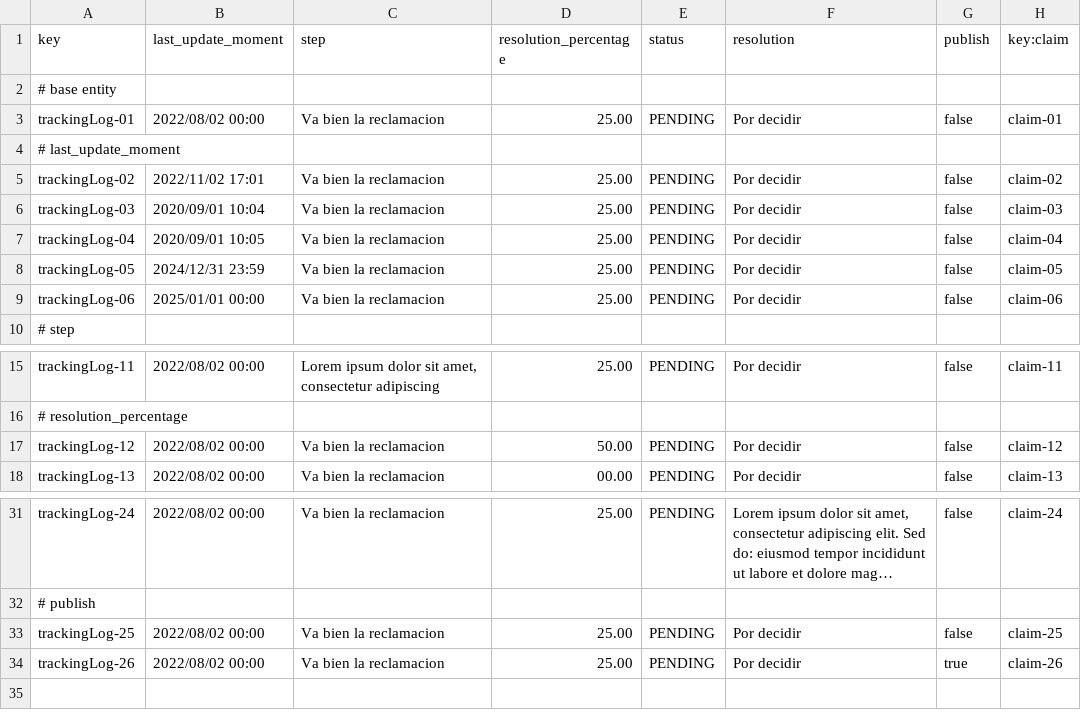
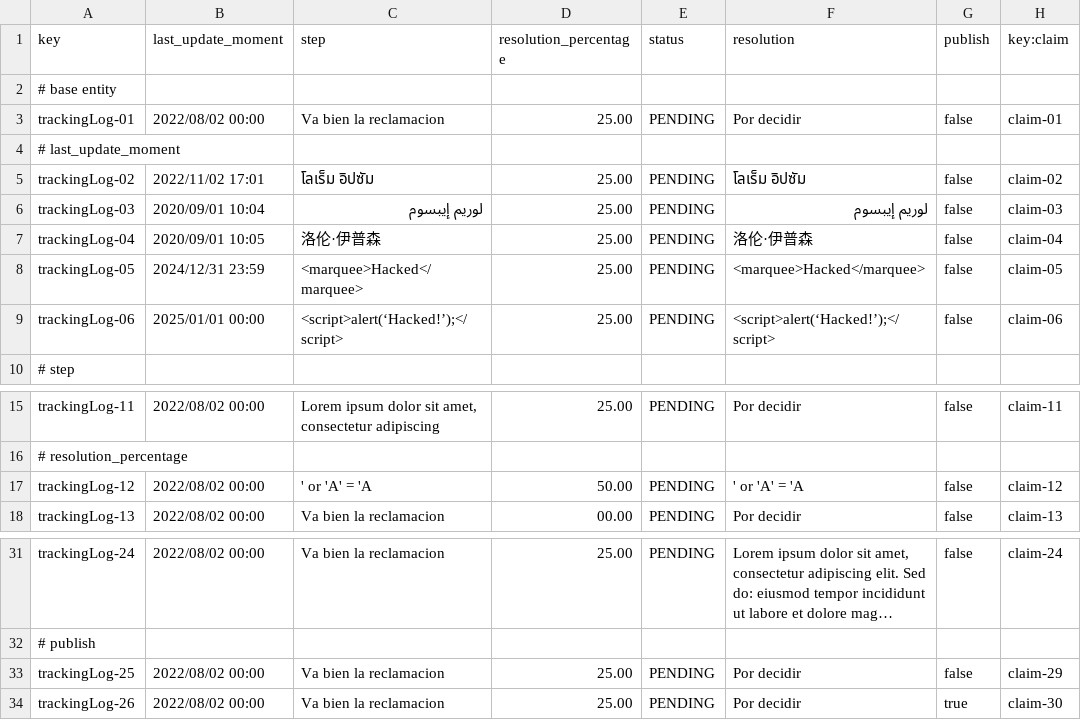
Before and after one commit to Javiergutpas/Acme-ANS-C2, a CSV file: src/main/resources/WEB-INF/data/sample/trackingLog.csv, drawn as a sheet; only a part is shown, gaps mark what is left out; long unchanged cells end in …; the diff names each change by its address in the sheet, - before the commit and + after, or states it on an @@ line.

```diff
--- a/src/main/resources/WEB-INF/data/sample/trackingLog.csv
+++ b/src/main/resources/WEB-INF/data/sample/trackingLog.csv
-C5 (step): Va bien la reclamacion
+C5 (step): โลเร็ม อิปซัม
-F5 (resolution): Por decidir
+F5 (resolution): โลเร็ม อิปซัม
-C6 (step): Va bien la reclamacion
+C6 (step): لوريم إيبسوم
-F6 (resolution): Por decidir
+F6 (resolution): لوريم إيبسوم
-C7 (step): Va bien la reclamacion
+C7 (step): 洛伦·伊普森
-F7 (resolution): Por decidir
+F7 (resolution): 洛伦·伊普森
-C8 (step): Va bien la reclamacion
+C8 (step): <marquee>Hacked</marquee>
-F8 (resolution): Por decidir
+F8 (resolution): <marquee>Hacked</marquee>
-C9 (step): Va bien la reclamacion
+C9 (step): <script>alert(‘Hacked!’);</script>
-F9 (resolution): Por decidir
+F9 (resolution): <script>alert(‘Hacked!’);</script>
-C17 (step): Va bien la reclamacion
+C17 (step): ' or 'A' = 'A
-F17 (resolution): Por decidir
+F17 (resolution): ' or 'A' = 'A
-H33 (key:claim): claim-25
+H33 (key:claim): claim-29
-H34 (key:claim): claim-26
+H34 (key:claim): claim-30
```
Also changed, not shown: src/main/resources/WEB-INF/data/sample/claim.csv, 1 other file.
